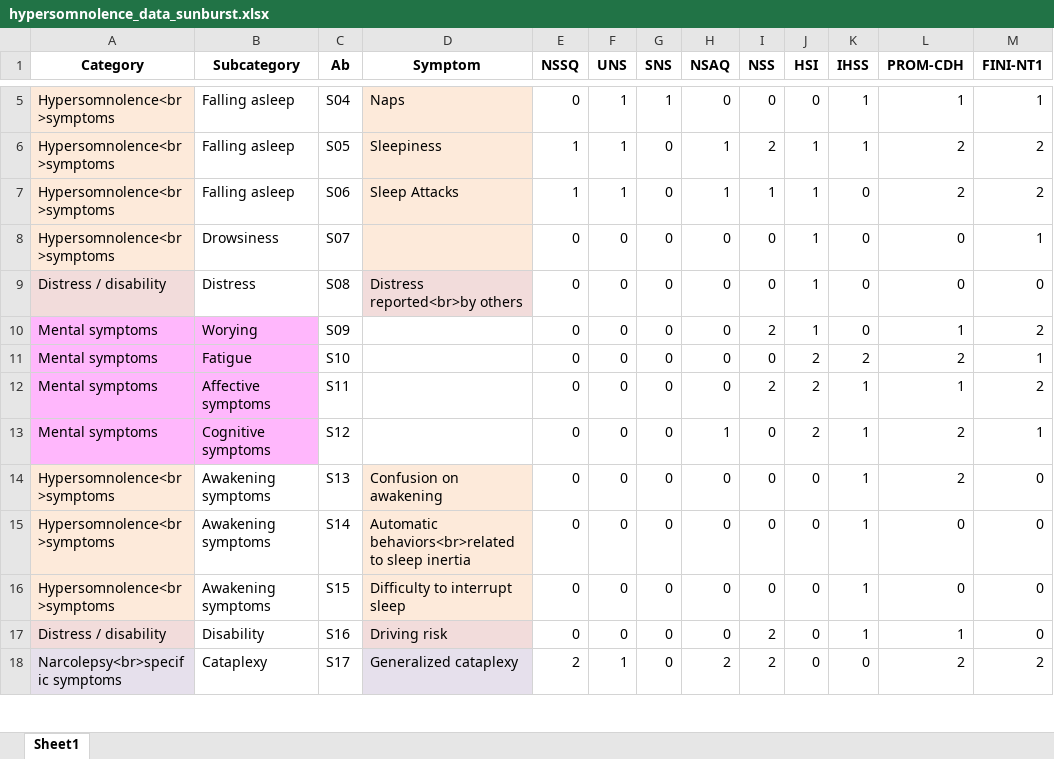
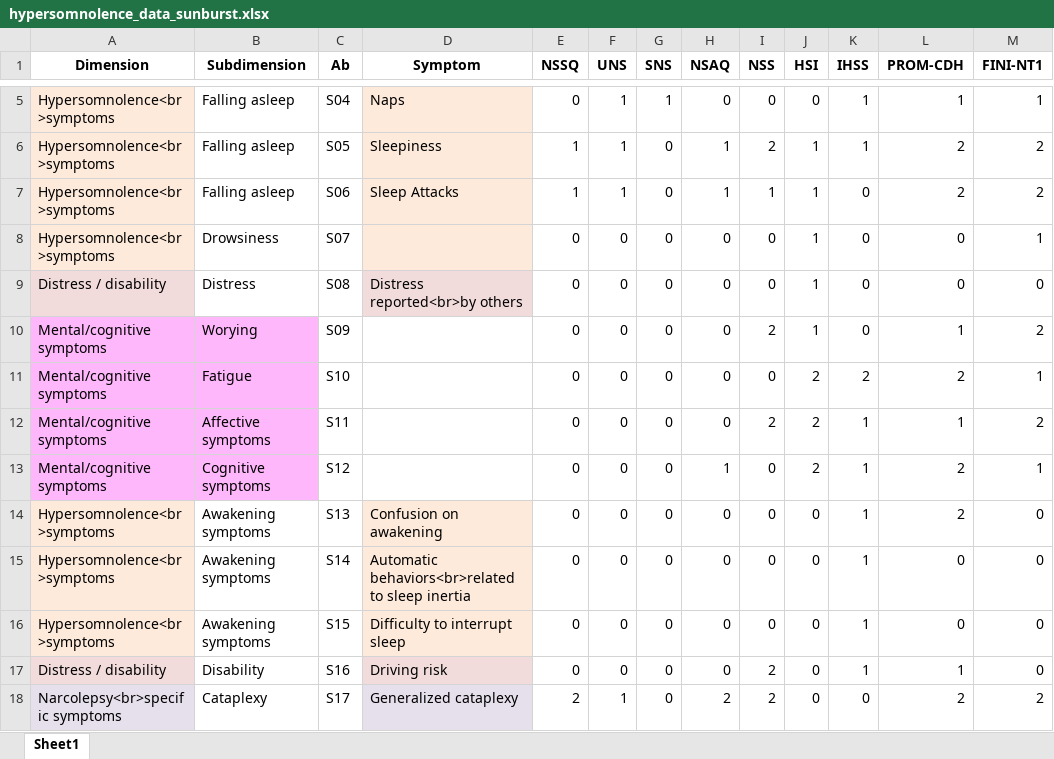
Before and after one commit to vincentpmartin/hypersomnolence.content.analysis, an Excel workbook: data/hypersomnolence_data_sunburst.xlsx, sheet Sheet1, drawn as a sheet; only a part is shown, gaps mark what is left out; values as stored, in another font and other column widths than the file's, no borders; the diff names each change by its address in the sheet, - before the commit and + after, or states it on an @@ line.

Commit message:
changed mental for mental/cognitive + some cosmetic changes

```diff
--- a/data/hypersomnolence_data_sunburst.xlsx (sheet Sheet1)
+++ b/data/hypersomnolence_data_sunburst.xlsx (sheet Sheet1)
-A1: Category
+A1: Dimension
-B1: Subcategory
+B1: Subdimension
-A10:A13 (Dimension): Mental symptoms
+A10:A13 (Dimension): Mental/cognitive symptoms
```
Also changed, not shown: data/hypersomnolence_data_processed.xlsx, tables_and_figures/table1_symptomes_per_questionnaire.xlsx, 11 other files.
